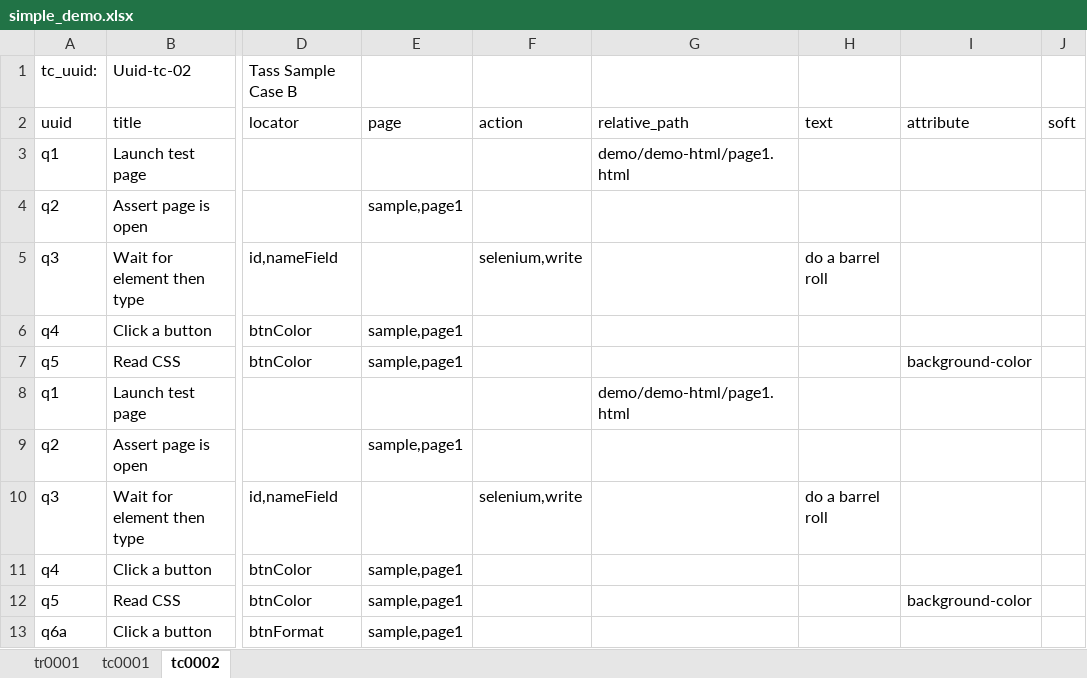
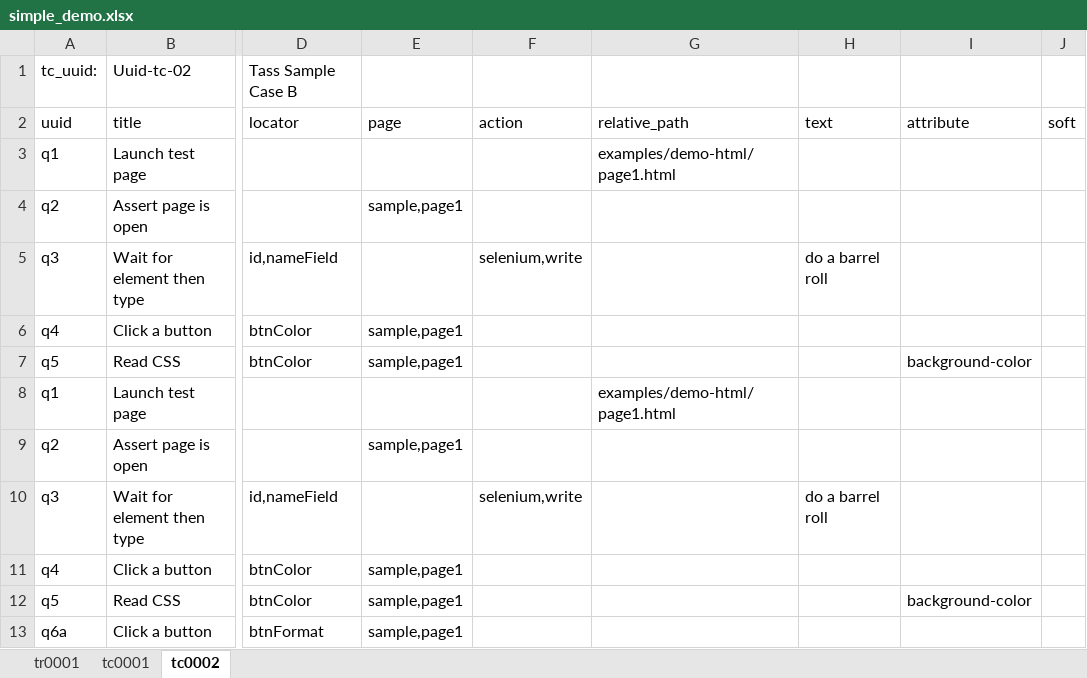
Before and after one commit to StatCan/tass-ssat, an Excel workbook: examples/demo/simple_demo.xlsx, sheet tc0002, drawn as a sheet; only a part is shown, gaps mark what is left out; values as stored, in another font and other column widths than the file's, no borders; the diff names each change by its address in the sheet, - before the commit and + after, or states it on an @@ line.

Commit message:
updated demo files.

```diff
--- a/examples/demo/simple_demo.xlsx (sheet tc0002)
+++ b/examples/demo/simple_demo.xlsx (sheet tc0002)
-G3: demo/demo-html/page1.html
+G3: examples/demo-html/page1.html
-G8: demo/demo-html/page1.html
+G8: examples/demo-html/page1.html
```
Also changed, not shown: sheet tr0001, sheet tc0001, 1 other file.
